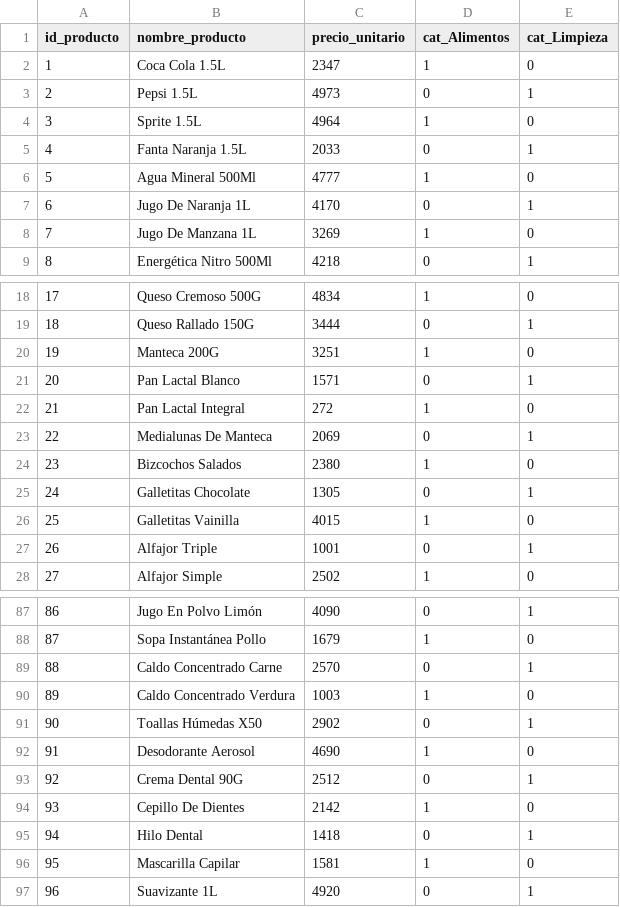
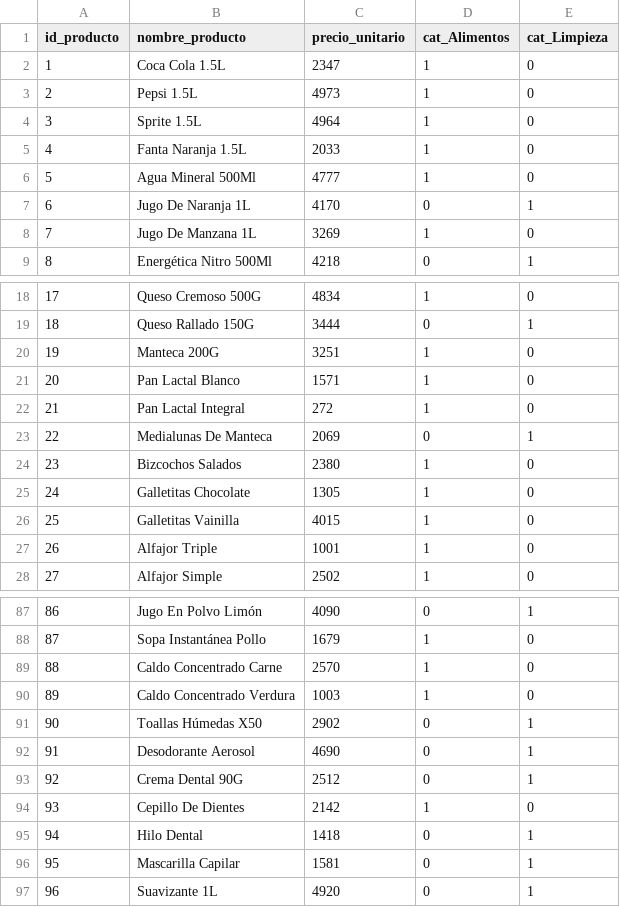
Before and after one commit to YolicLuna/Jos-Yolic-Proyecto_Aurelion, a CSV file: Base_de_datos_limpia/Productos_limpio.csv, drawn as a sheet; only a part is shown, gaps mark what is left out; the diff covers the shown part only.

```diff
--- a/Base_de_datos_limpia/Productos_limpio.csv
+++ b/Base_de_datos_limpia/Productos_limpio.csv
@@ -2,5 +2,5 @@ id_producto,nombre_producto,precio_unitario,cat_Alimentos,cat_Limpieza
 1,Coca Cola 1.5L,2347,1,0
-2,Pepsi 1.5L,4973,0,1
+2,Pepsi 1.5L,4973,1,0
 3,Sprite 1.5L,4964,1,0
-4,Fanta Naranja 1.5L,2033,0,1
+4,Fanta Naranja 1.5L,2033,1,0
 5,Agua Mineral 500Ml,4777,1,0
@@ -20,3 +20,3 @@ id_producto,nombre_producto,precio_unitario,cat_Alimentos,cat_Limpieza
 19,Manteca 200G,3251,1,0
-20,Pan Lactal Blanco,1571,0,1
+20,Pan Lactal Blanco,1571,1,0
 21,Pan Lactal Integral,272,1,0
@@ -24,5 +24,5 @@ id_producto,nombre_producto,precio_unitario,cat_Alimentos,cat_Limpieza
 23,Bizcochos Salados,2380,1,0
-24,Galletitas Chocolate,1305,0,1
+24,Galletitas Chocolate,1305,1,0
 25,Galletitas Vainilla,4015,1,0
-26,Alfajor Triple,1001,0,1
+26,Alfajor Triple,1001,1,0
 27,Alfajor Simple,2502,1,0
@@ -88,6 +88,6 @@ id_producto,nombre_producto,precio_unitario,cat_Alimentos,cat_Limpieza
 87,Sopa Instantánea Pollo,1679,1,0
-88,Caldo Concentrado Carne,2570,0,1
+88,Caldo Concentrado Carne,2570,1,0
 89,Caldo Concentrado Verdura,1003,1,0
 90,Toallas Húmedas X50,2902,0,1
-91,Desodorante Aerosol,4690,1,0
+91,Desodorante Aerosol,4690,0,1
 92,Crema Dental 90G,2512,0,1
@@ -95,3 +95,3 @@ id_producto,nombre_producto,precio_unitario,cat_Alimentos,cat_Limpieza
 94,Hilo Dental,1418,0,1
-95,Mascarilla Capilar,1581,1,0
+95,Mascarilla Capilar,1581,0,1
 96,Suavizante 1L,4920,0,1
```
Also changed, not shown: 14 edited cells elsewhere in this file, 35 other files.
